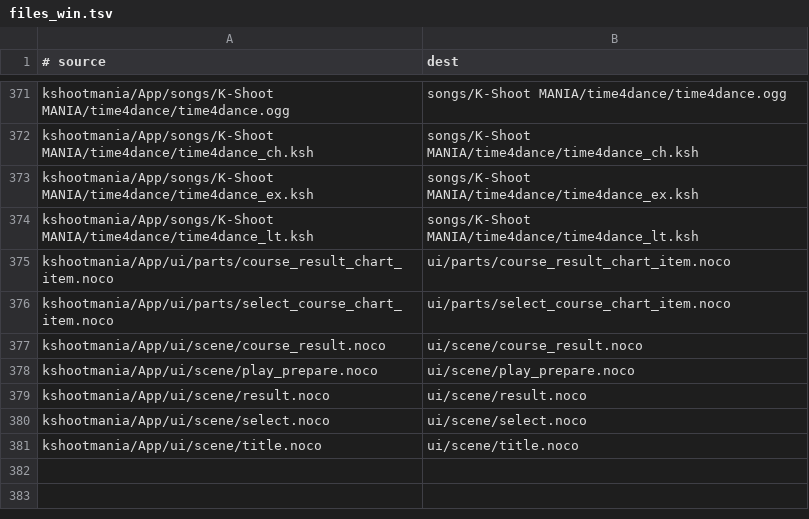
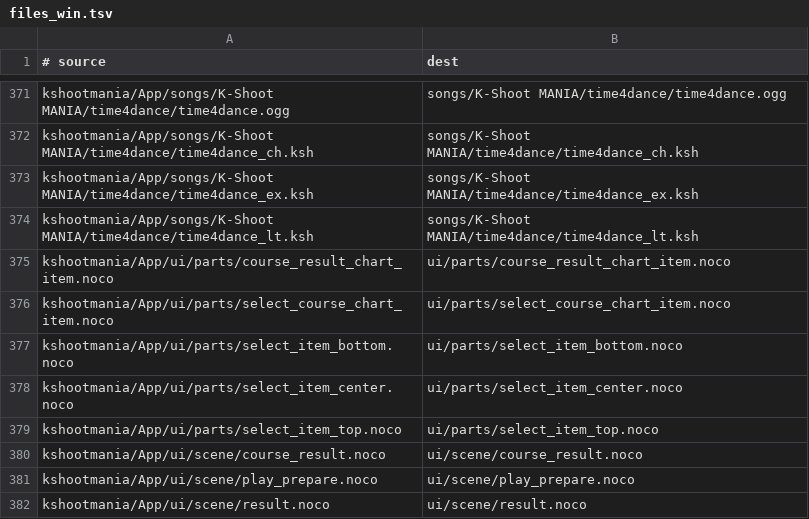
Before and after one commit to robertpelloni/ksm-v2, a TSV file: dist_scripts/files_win.tsv, drawn as a sheet; only a part is shown, gaps mark what is left out; the shorter side is filled out with more unchanged rows.

```diff
--- a/dist_scripts/files_win.tsv
+++ b/dist_scripts/files_win.tsv
@@ -376,2 +376,5 @@ kshootmania/App/ui/parts/course_result_chart_item.noco	ui/parts/course_result_ch
 kshootmania/App/ui/parts/select_course_chart_item.noco	ui/parts/select_course_chart_item.noco
+kshootmania/App/ui/parts/select_item_bottom.noco	ui/parts/select_item_bottom.noco
+kshootmania/App/ui/parts/select_item_center.noco	ui/parts/select_item_center.noco
+kshootmania/App/ui/parts/select_item_top.noco	ui/parts/select_item_top.noco
 kshootmania/App/ui/scene/course_result.noco	ui/scene/course_result.noco
```
Also changed, not shown: dist_scripts/files_macos.tsv.
